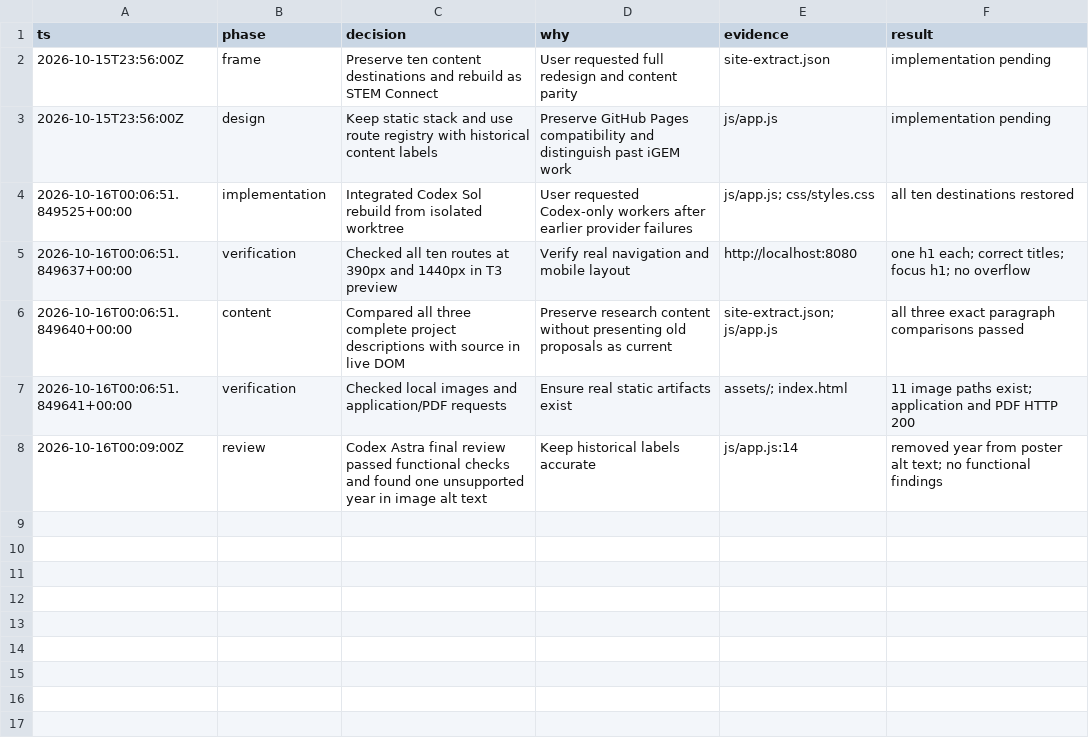
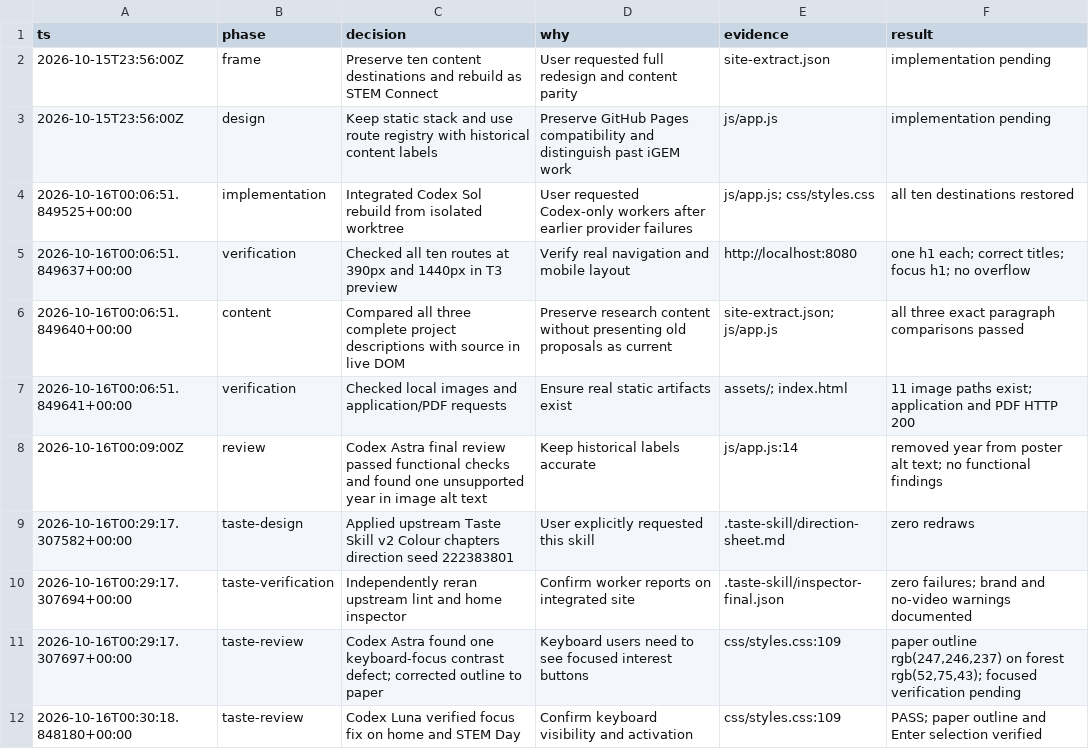
Before and after one commit to tarushvkodes/igem, a TSV file: .audit/stem-connect.tsv, drawn as a sheet; the diff names each change by its address in the sheet, - before the commit and + after, or states it on an @@ line.

Commit message:
Apply Taste Skill art direction to STEM Connect

```diff
--- a/.audit/stem-connect.tsv
+++ b/.audit/stem-connect.tsv
+row 9: 2026-10-16T00:29:17.307582+00:00 | taste-design | Applied upstream Taste Skill v2 Colour chapters direction seed 222383801 | User explicitly requested this skill | .taste-skill/direction-sheet.md | zero redraws
+row 10: 2026-10-16T00:29:17.307694+00:00 | taste-verification | Independently reran upstream lint and home inspector | Confirm worker reports on integrated site | .taste-skill/inspector-final.json | zero failures; brand and no-video warnings documented
+row 11: 2026-10-16T00:29:17.307697+00:00 | taste-review | Codex Astra found one keyboard-focus contrast defect; corrected outline to paper | Keyboard users need to see focused interest buttons | css/styles.css:109 | paper outline rgb(247,246,237) on forest rgb(52,75,43); focused verification pending
+row 12: 2026-10-16T00:30:18.848180+00:00 | taste-review | Codex Luna verified focus fix on home and STEM Day | Confirm keyboard visibility and activation | css/styles.css:109 | PASS; paper outline and Enter selection verified
```
Also changed, not shown: 18 other files.
